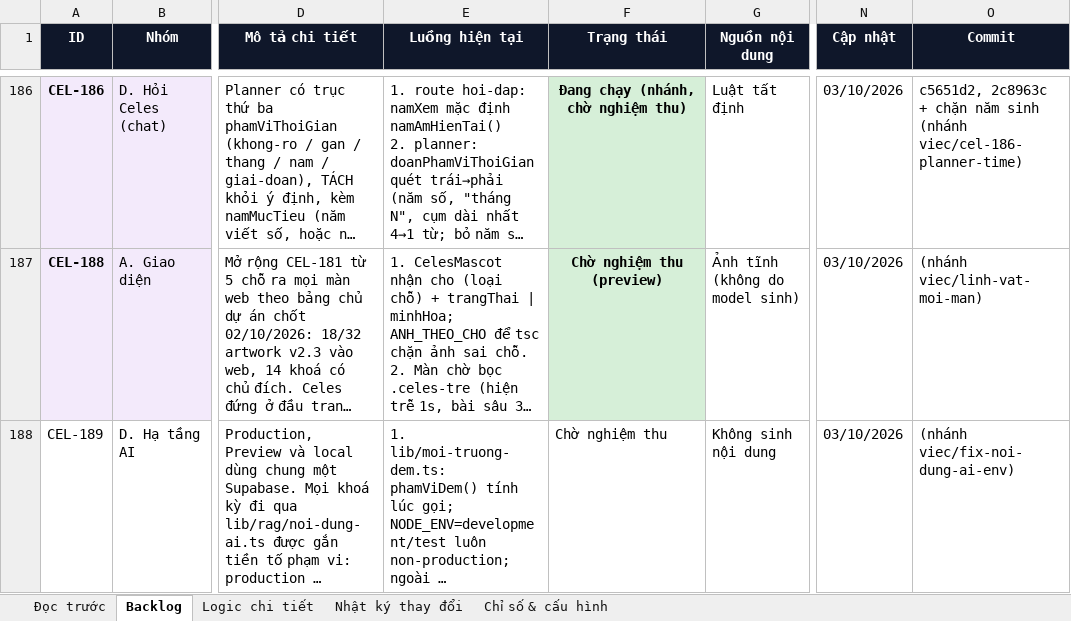
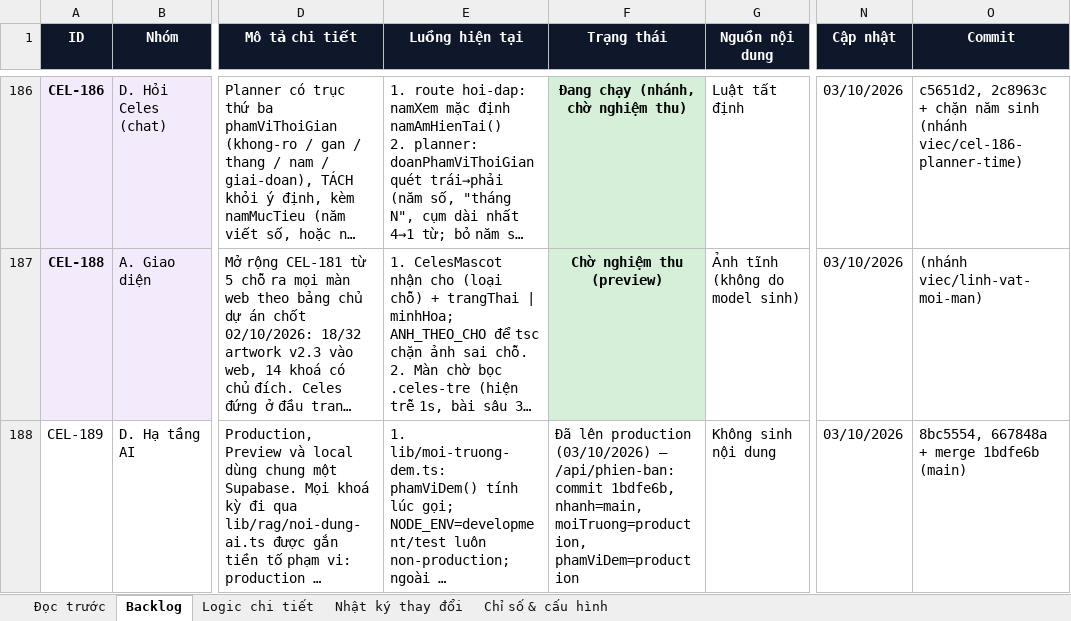
Before and after one commit to Hieuzz05/Celestia-tuvi, an Excel workbook: PRODUCT-BACKLOG.xlsx, sheet Backlog, drawn as a sheet; only a part is shown, gaps mark what is left out; long unchanged cells end in …; values as stored, in another font and other column widths than the file's, no borders; the diff names each change by its address in the sheet, - before the commit and + after, or states it on an @@ line.

```diff
--- a/PRODUCT-BACKLOG.xlsx (sheet Backlog)
+++ b/PRODUCT-BACKLOG.xlsx (sheet Backlog)
-F188 (Trạng thái): Chờ nghiệm thu
+F188 (Trạng thái): Đã lên production (03/10/2026) — /api/phien-ban: commit 1bdfe6b, nhanh=main, moiTruong=production, phamViDem=production
-O188 (Commit): (nhánh viec/fix-noi-dung-ai-env)
+O188 (Commit): 8bc5554, 667848a + merge 1bdfe6b (main)
```
Also changed, not shown: sheet Nhật ký thay đổi, 1 other file.
